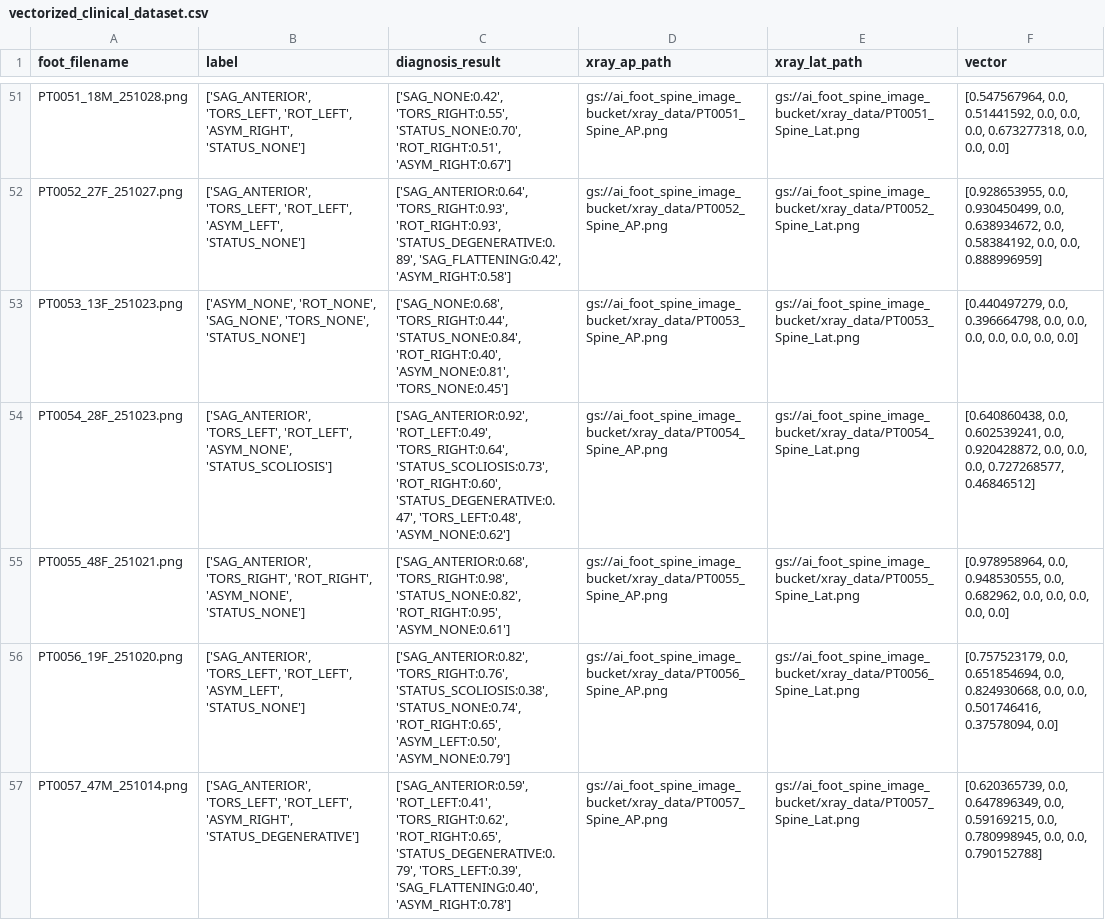
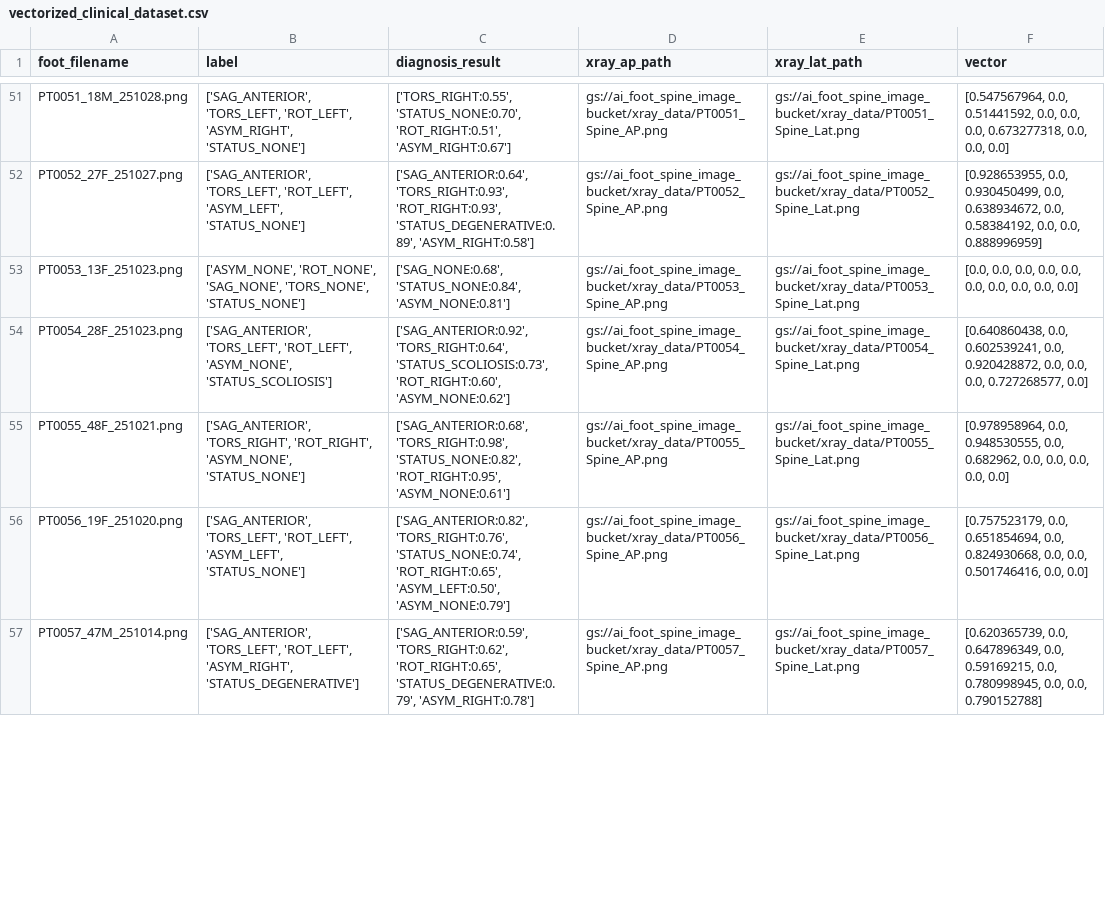
Before and after one commit to aryarybrett-lab/foot_spine_ai, a CSV file: vectorized_clinical_dataset.csv, drawn as a sheet; only a part is shown, gaps mark what is left out; the diff covers the shown part only; the diff names each change by its address in the sheet, - before the commit and + after, or states it on an @@ line.

```diff
--- a/vectorized_clinical_dataset.csv
+++ b/vectorized_clinical_dataset.csv
-C51 (diagnosis_result): ['SAG_NONE:0.42', 'TORS_RIGHT:0.55', 'STATUS_NONE:0.70', 'ROT_RIGHT:0.51',…
+C51 (diagnosis_result): ['TORS_RIGHT:0.55', 'STATUS_NONE:0.70', 'ROT_RIGHT:0.51',…
-C52 (diagnosis_result): …'ROT_RIGHT:0.93', 'STATUS_DEGENERATIVE:0.89', 'SAG_FLATTENING:0.42', 'ASYM_RIGHT:0.58']
+C52 (diagnosis_result): …'ROT_RIGHT:0.93', 'STATUS_DEGENERATIVE:0.89', 'ASYM_RIGHT:0.58']
-C53 (diagnosis_result): ['SAG_NONE:0.68', 'TORS_RIGHT:0.44', 'STATUS_NONE:0.84', 'ROT_RIGHT:0.40', 'ASYM_NONE:0.81', 'TORS_NONE:0.45']
+C53 (diagnosis_result): ['SAG_NONE:0.68', 'STATUS_NONE:0.84', 'ASYM_NONE:0.81']
-F53 (vector): [0.440497279, 0.0, 0.396664798, 0.0, 0.0,…
+F53 (vector): [0.0, 0.0, 0.0, 0.0, 0.0,…
-C54 (diagnosis_result): ['SAG_ANTERIOR:0.92', 'ROT_LEFT:0.49', 'TORS_RIGHT:0.64', 'STATUS_SCOLIOSIS:0.73', 'ROT_RIGHT:0.60', 'STATUS_DEGENERATIVE:0.47', 'TORS_LEFT:0.48', 'ASYM_NONE:0.62']
+C54 (diagnosis_result): ['SAG_ANTERIOR:0.92', 'TORS_RIGHT:0.64', 'STATUS_SCOLIOSIS:0.73', 'ROT_RIGHT:0.60', 'ASYM_NONE:0.62']
-F54 (vector): …0.0, 0.727268577, 0.46846512]
+F54 (vector): …0.0, 0.727268577, 0.0]
-C56 (diagnosis_result): ['SAG_ANTERIOR:0.82', 'TORS_RIGHT:0.76', 'STATUS_SCOLIOSIS:0.38', 'STATUS_NONE:0.74', 'ROT_RIGHT:0.65',…
+C56 (diagnosis_result): ['SAG_ANTERIOR:0.82', 'TORS_RIGHT:0.76', 'STATUS_NONE:0.74', 'ROT_RIGHT:0.65',…
-F56 (vector): …0.0, 0.501746416, 0.37578094, 0.0]
+F56 (vector): …0.0, 0.501746416, 0.0, 0.0]
-C57 (diagnosis_result): ['SAG_ANTERIOR:0.59', 'ROT_LEFT:0.41', 'TORS_RIGHT:0.62', 'ROT_RIGHT:0.65', 'STATUS_DEGENERATIVE:0.79', 'TORS_LEFT:0.39', 'SAG_FLATTENING:0.40', 'ASYM_RIGHT:0.78']
+C57 (diagnosis_result): ['SAG_ANTERIOR:0.59', 'TORS_RIGHT:0.62', 'ROT_RIGHT:0.65', 'STATUS_DEGENERATIVE:0.79', 'ASYM_RIGHT:0.78']
```
Also changed, not shown: 143 edited cells elsewhere in this file.
